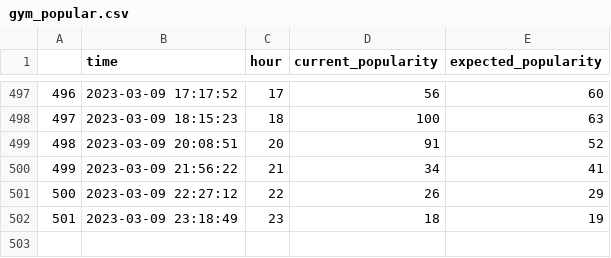
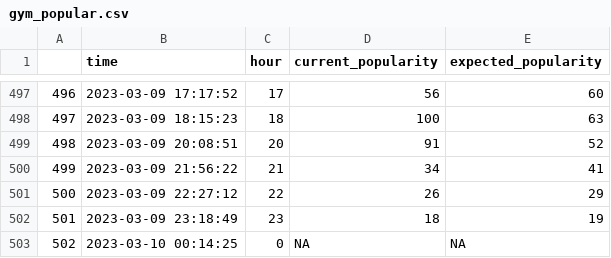
Before and after one commit to johnkearns617/Princeton_Gym, a CSV file: gym_popular.csv, drawn as a sheet; only a part is shown, gaps mark what is left out; the diff names each change by its address in the sheet, - before the commit and + after, or states it on an @@ line.

```diff
--- a/gym_popular.csv
+++ b/gym_popular.csv
+row 503: 502 | 2023-03-10 00:14:25 | 0 | NA | NA
```
Also changed, not shown: 1 other file.
